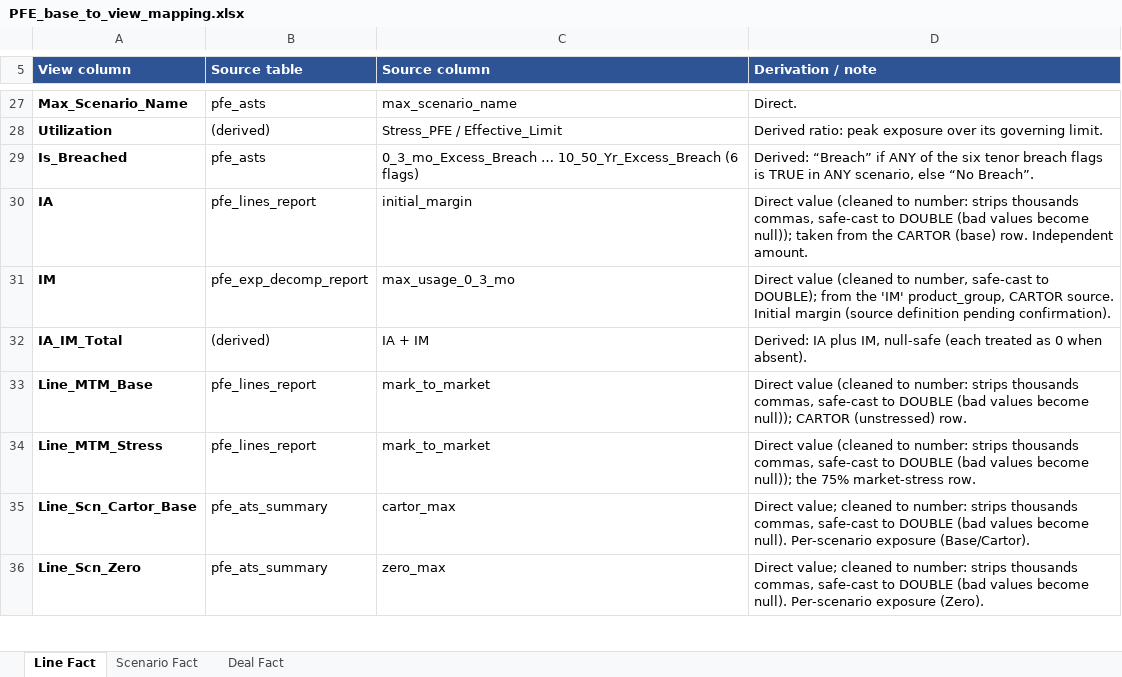
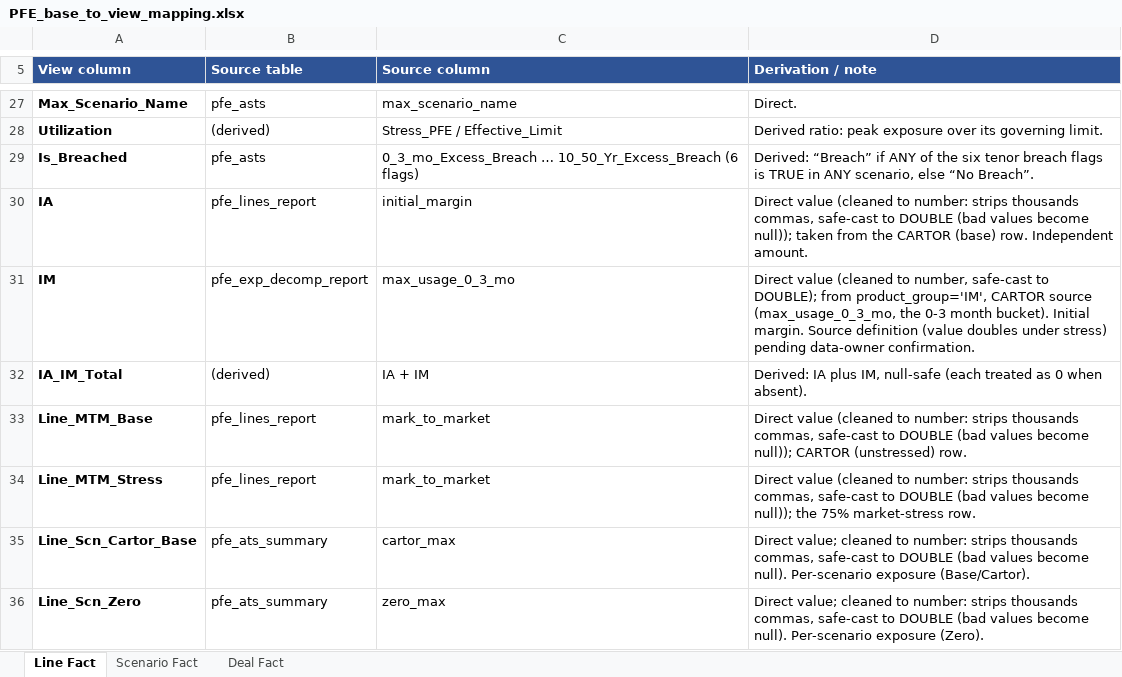
Before and after one commit to reena389-git/learning, an Excel workbook: PFE/NEW/PFE_base_to_view_mapping.xlsx, sheet Line Fact, drawn as a sheet; only a part is shown, gaps mark what is left out; values as stored, in another font and other column widths than the file's, no borders; the diff names each change by its address in the sheet, - before the commit and + after, or states it on an @@ line.

```diff
--- a/PFE/NEW/PFE_base_to_view_mapping.xlsx (sheet Line Fact)
+++ b/PFE/NEW/PFE_base_to_view_mapping.xlsx (sheet Line Fact)
-D31 (Derivation / note): …DOUBLE); from the 'IM' product_group, CARTOR source. Initial margin (source definition pending confirmation).
+D31 (Derivation / note): …DOUBLE); from product_group='IM', CARTOR source (max_usage_0_3_mo, the 0-3 month bucket). Initial margin. Source definition (value doubles under stress) pending data-owner confirmation.
```
Also changed, not shown: 1 other file.
